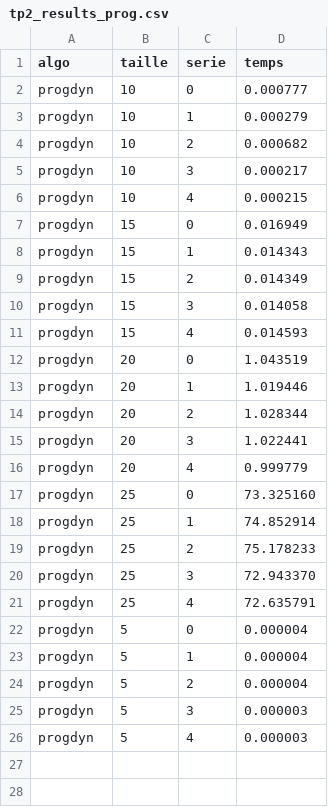
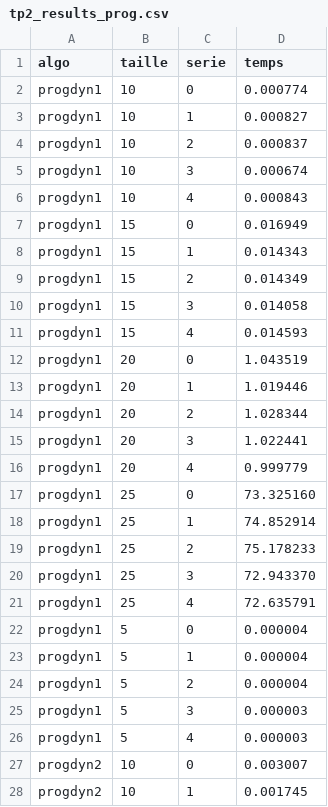
Before and after one commit to SophieCurinier/inf8775_tp, a CSV file: TP2_INF8775_H23/tp2_results_prog.csv, drawn as a sheet; only a part is shown; the diff covers the shown part only.

Commit message:
Data

```diff
--- a/TP2_INF8775_H23/tp2_results_prog.csv
+++ b/TP2_INF8775_H23/tp2_results_prog.csv
@@ -1,26 +1,28 @@
 algo,taille,serie,temps
-progdyn,10,0,0.000777
-progdyn,10,1,0.000279
-progdyn,10,2,0.000682
-progdyn,10,3,0.000217
-progdyn,10,4,0.000215
-progdyn,15,0,0.016949
-progdyn,15,1,0.014343
-progdyn,15,2,0.014349
-progdyn,15,3,0.014058
-progdyn,15,4,0.014593
-progdyn,20,0,1.043519
-progdyn,20,1,1.019446
-progdyn,20,2,1.028344
-progdyn,20,3,1.022441
-progdyn,20,4,0.999779
-progdyn,25,0,73.325160
-progdyn,25,1,74.852914
-progdyn,25,2,75.178233
-progdyn,25,3,72.943370
-progdyn,25,4,72.635791
-progdyn,5,0,0.000004
-progdyn,5,1,0.000004
-progdyn,5,2,0.000004
-progdyn,5,3,0.000003
-progdyn,5,4,0.000003
+progdyn1,10,0,0.000774
+progdyn1,10,1,0.000827
+progdyn1,10,2,0.000837
+progdyn1,10,3,0.000674
+progdyn1,10,4,0.000843
+progdyn1,15,0,0.016949
+progdyn1,15,1,0.014343
+progdyn1,15,2,0.014349
+progdyn1,15,3,0.014058
+progdyn1,15,4,0.014593
+progdyn1,20,0,1.043519
+progdyn1,20,1,1.019446
+progdyn1,20,2,1.028344
+progdyn1,20,3,1.022441
+progdyn1,20,4,0.999779
+progdyn1,25,0,73.325160
+progdyn1,25,1,74.852914
+progdyn1,25,2,75.178233
+progdyn1,25,3,72.943370
+progdyn1,25,4,72.635791
+progdyn1,5,0,0.000004
+progdyn1,5,1,0.000004
+progdyn1,5,2,0.000004
+progdyn1,5,3,0.000003
+progdyn1,5,4,0.000003
+progdyn2,10,0,0.003007
+progdyn2,10,1,0.001745
```
Also changed, not shown: 23 added rows elsewhere in this file, 2 other files.
